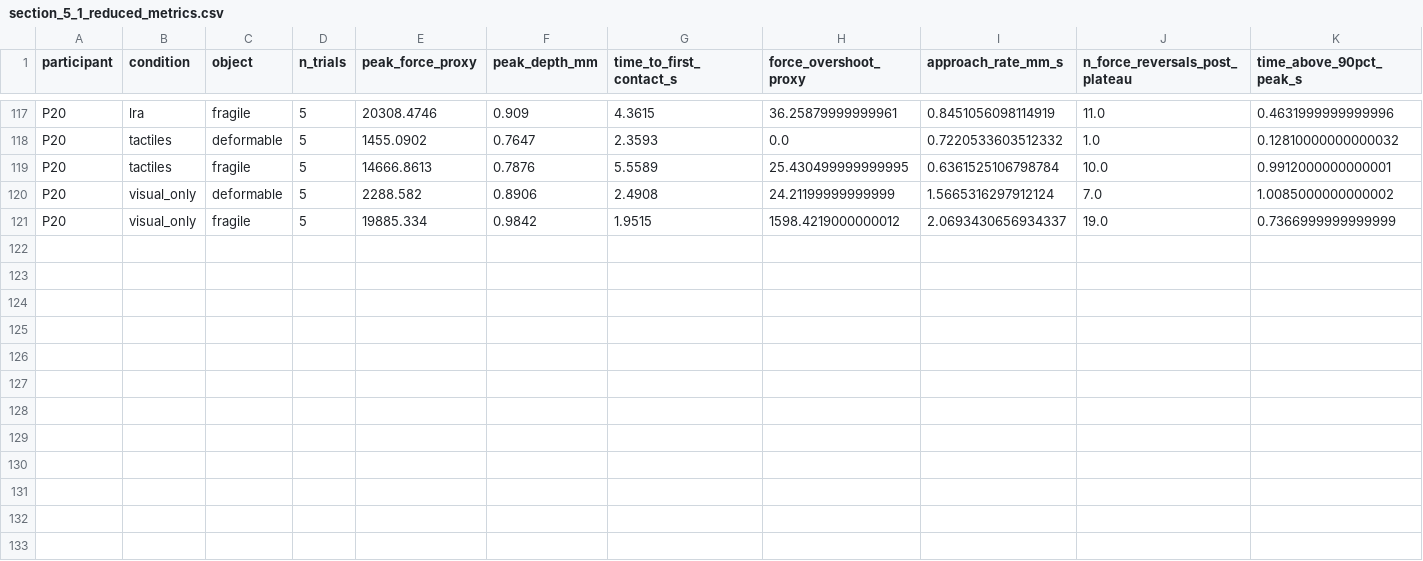
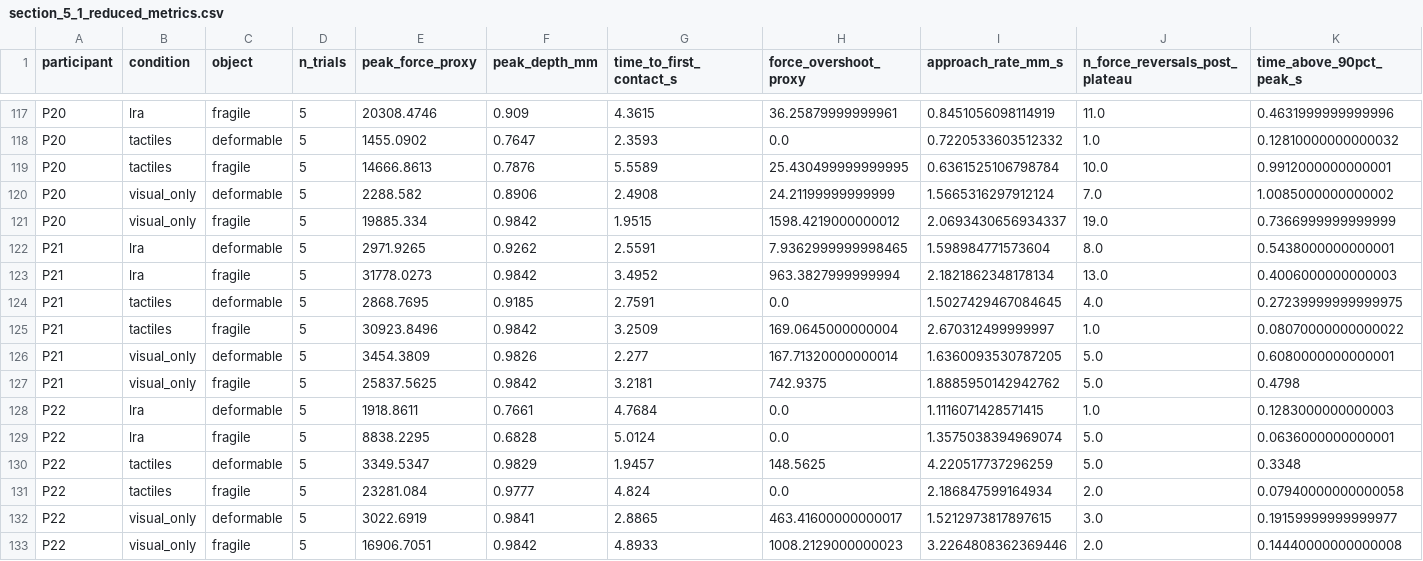
Before and after one commit to adibatic/gripper-haptic, a CSV file: results/section_5_1_reduced_metrics.csv, drawn as a sheet; only a part is shown, gaps mark what is left out; rows hold the shown columns only; the diff names each change by its address in the sheet, - before the commit and + after, or states it on an @@ line.

Commit message:
chore: add P22 trial logs, rerun analysis.py, and update likert responses csv

```diff
--- a/results/section_5_1_reduced_metrics.csv
+++ b/results/section_5_1_reduced_metrics.csv
+row 122: P21 | lra | deformable | 5 | 2971.9265 | 0.9262 | 2.5591 | 7.9362999999998465 | 1.598984771573604 | 8.0 | 0.5438000000000001
+row 123: P21 | lra | fragile | 5 | 31778.0273 | 0.9842 | 3.4952 | 963.3827999999994 | 2.1821862348178134 | 13.0 | 0.4006000000000003
+row 124: P21 | tactiles | deformable | 5 | 2868.7695 | 0.9185 | 2.7591 | 0.0 | 1.5027429467084645 | 4.0 | 0.27239999999999975
+row 125: P21 | tactiles | fragile | 5 | 30923.8496 | 0.9842 | 3.2509 | 169.0645000000004 | 2.670312499999997 | 1.0 | 0.08070000000000022
+row 126: P21 | visual_only | deformable | 5 | 3454.3809 | 0.9826 | 2.277 | 167.71320000000014 | 1.6360093530787205 | 5.0 | 0.6080000000000001
+row 127: P21 | visual_only | fragile | 5 | 25837.5625 | 0.9842 | 3.2181 | 742.9375 | 1.8885950142942762 | 5.0 | 0.4798
+row 128: P22 | lra | deformable | 5 | 1918.8611 | 0.7661 | 4.7684 | 0.0 | 1.1116071428571415 | 1.0 | 0.1283000000000003
+row 129: P22 | lra | fragile | 5 | 8838.2295 | 0.6828 | 5.0124 | 0.0 | 1.3575038394969074 | 5.0 | 0.0636000000000001
+row 130: P22 | tactiles | deformable | 5 | 3349.5347 | 0.9829 | 1.9457 | 148.5625 | 4.220517737296259 | 5.0 | 0.3348
+row 131: P22 | tactiles | fragile | 5 | 23281.084 | 0.9777 | 4.824 | 0.0 | 2.186847599164934 | 2.0 | 0.07940000000000058
+row 132: P22 | visual_only | deformable | 5 | 3022.6919 | 0.9841 | 2.8865 | 463.41600000000017 | 1.5212973817897615 | 3.0 | 0.19159999999999977
+row 133: P22 | visual_only | fragile | 5 | 16906.7051 | 0.9842 | 4.8933 | 1008.2129000000023 | 3.2264808362369446 | 2.0 | 0.14440000000000008
```
Also changed, not shown: results/section_5_3_cross_condition.csv, results/section_5_4_lra_vs_tactiles.csv, 48 other files.
